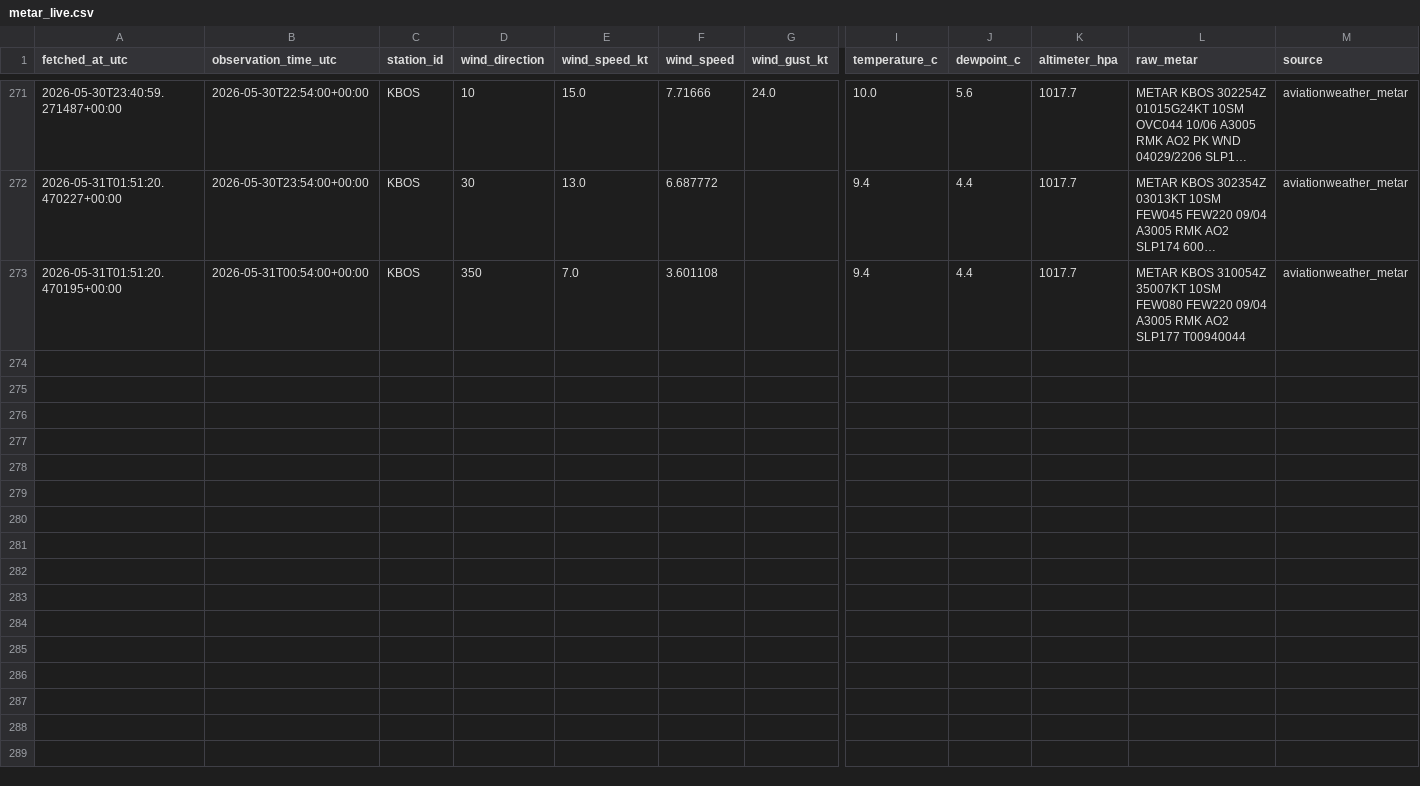
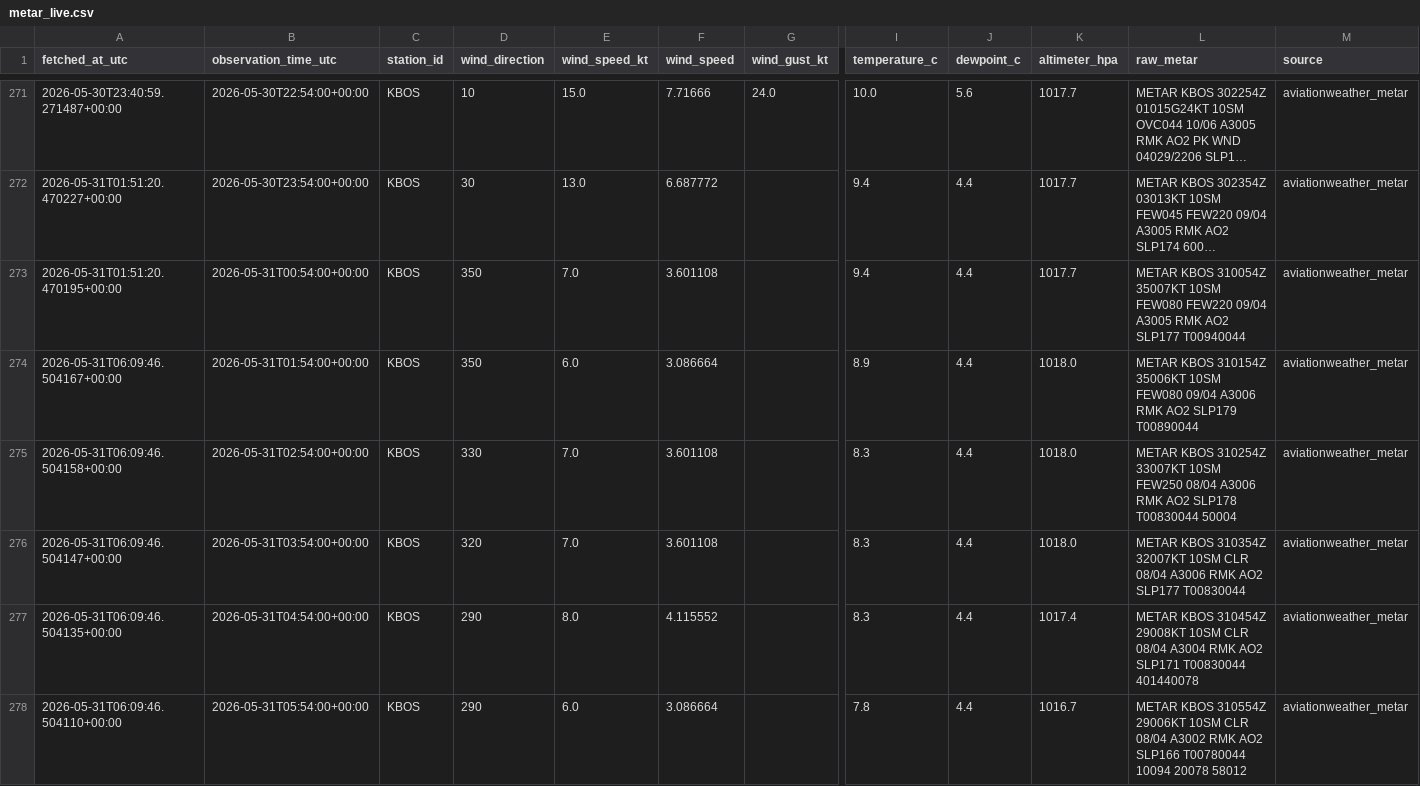
Before and after one commit to nayanananto/wind_live_hitl, a CSV file: data/live/aviationweather_metar/KBOS/metar_live.csv, drawn as a sheet; only a part is shown, gaps mark what is left out; long unchanged cells end in …; rows hold the shown columns only; the diff names each change by its address in the sheet, - before the commit and + after, or states it on an @@ line.

```diff
--- a/data/live/aviationweather_metar/KBOS/metar_live.csv
+++ b/data/live/aviationweather_metar/KBOS/metar_live.csv
+row 274: 2026-05-31T06:09:46.504167+00:00 | 2026-05-31T01:54:00+00:00 | KBOS | 350 | 6.0 | 3.086664 |  | 8.9 | 4.4 | 1018.0 | METAR KBOS 310154Z 35006KT 10SM FEW080 09/04 A3006 RMK AO2 SLP179 T00890044 | aviationweather_metar
+row 275: 2026-05-31T06:09:46.504158+00:00 | 2026-05-31T02:54:00+00:00 | KBOS | 330 | 7.0 | 3.601108 |  | 8.3 | 4.4 | 1018.0 | METAR KBOS 310254Z 33007KT 10SM FEW250 08/04 A3006 RMK AO2 SLP178 T00830044 50004 | aviationweather_metar
+row 276: 2026-05-31T06:09:46.504147+00:00 | 2026-05-31T03:54:00+00:00 | KBOS | 320 | 7.0 | 3.601108 |  | 8.3 | 4.4 | 1018.0 | METAR KBOS 310354Z 32007KT 10SM CLR 08/04 A3006 RMK AO2 SLP177 T00830044 | aviationweather_metar
+row 277: 2026-05-31T06:09:46.504135+00:00 | 2026-05-31T04:54:00+00:00 | KBOS | 290 | 8.0 | 4.115552 |  | 8.3 | 4.4 | 1017.4 | METAR KBOS 310454Z 29008KT 10SM CLR 08/04 A3004 RMK AO2 SLP171 T00830044 401440078 | aviationweather_metar
+row 278: 2026-05-31T06:09:46.504110+00:00 | 2026-05-31T05:54:00+00:00 | KBOS | 290 | 6.0 | 3.086664 |  | 7.8 | 4.4 | 1016.7 | METAR KBOS 310554Z 29006KT 10SM CLR 08/04 A3002 RMK AO2 SLP166 T00780044 10094 20078 58012 | aviationweather_metar
```
Also changed, not shown: data/live/semantic_states/KBOS_live_semantic_history.csv, data/live/semantic_states/KBOS_live_semantic_state.csv, 2 other files.
